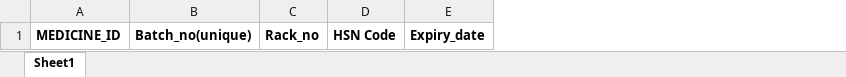
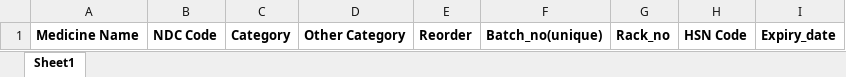
Before and after one commit to ShivaniShreeG/Ramchin_Pharmacy_Management_Frontend, an Excel workbook: assets/medicine.xlsx, sheet Sheet1, drawn as a sheet; only a part is shown; values as stored, in another font and other column widths than the file's, no borders; removed rows and columns are numbered as before the commit, all else as after; the diff names each change by its address in the sheet, - before the commit and + after, or states it on an @@ line.

```diff
--- a/assets/medicine.xlsx (sheet Sheet1)
+++ b/assets/medicine.xlsx (sheet Sheet1)
-column A, row 1: MEDICINE_ID
+column A, row 1: Medicine Name
+column B, row 1: NDC Code
+column C, row 1: Category
+column D, row 1: Other Category
+column E, row 1: Reorder
```
Also changed, not shown: 34 other files.
